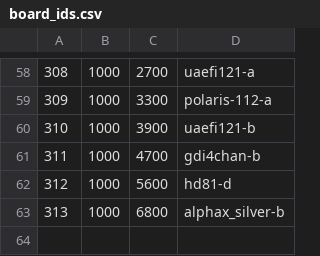
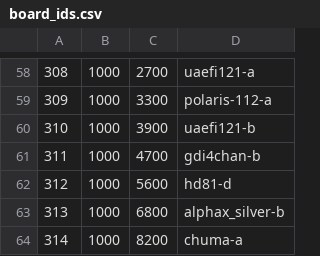
Before and after one commit to andreika-git/hellen-one, a CSV file: board_id/board_ids.csv, drawn as a sheet; only a part is shown, gaps mark what is left out.

Commit message:
Chuma ID

```diff
--- a/board_id/board_ids.csv
+++ b/board_id/board_ids.csv
@@ -63 +63,2 @@
 "313","1000","6800","alphax_silver-b"
+"314","1000","8200","chuma-a"
```
Also changed, not shown: 2 other files.
